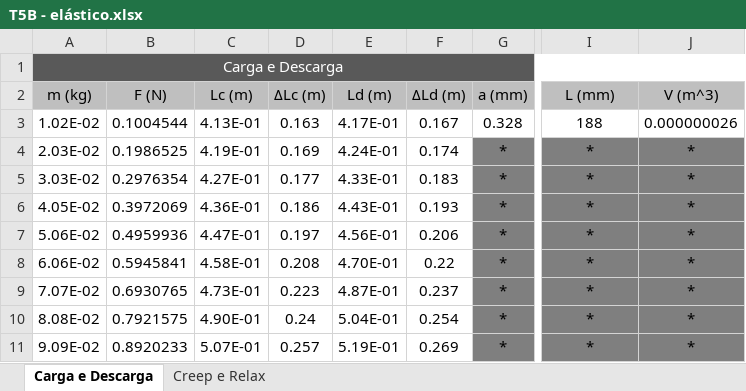
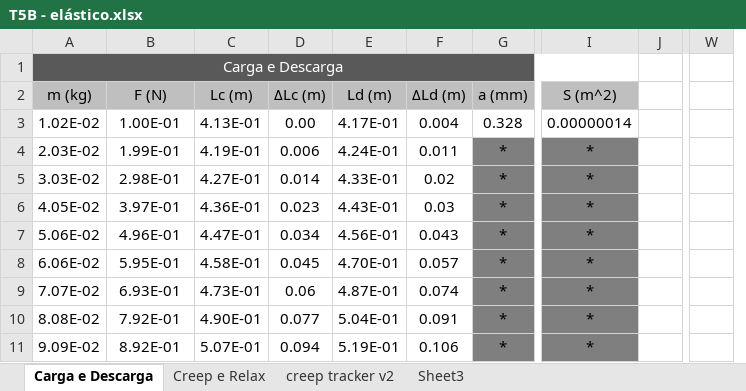
Before and after one commit to sergisousa/LABSFISICAI, an Excel workbook: T5B - elástico.xlsx, sheet Carga e Descarga, drawn as a sheet; only a part is shown, gaps mark what is left out; values as stored, in another font and other column widths than the file's, no borders; charts and pictures not drawn; removed rows and columns are numbered as before the commit, all else as after; the diff covers the shown part only; the diff names each change by its address in the sheet, - before the commit and + after, or states it on an @@ line.

Commit message:
T5B - mais coisas
- mais tabelas e dados em carga e descarga
- tentativa de fazer algo no creep e relax

```diff
--- a/T5B - elástico.xlsx (sheet Carga e Descarga)
+++ b/T5B - elástico.xlsx (sheet Carga e Descarga)
+sheet tab: creep tracker v2
+sheet tab: Sheet3
-column J (V (m^3)), rows 3-11: 0.000000026 | * | * | * | * | * | * | * | *
+column J, empty
+column W, empty
-I2: L (mm)
+I2: S (m^2)
-B3 (F (N)): 0.1004544
+B3 (F (N)): 1.00E-01
-D3 (ΔLc (m)): 0.163
+D3 (ΔLc (m)): 0.00
-F3 (ΔLd (m)): 0.167
+F3 (ΔLd (m)): 0.004
-I3 (S (m^2)): 188
+I3 (S (m^2)): 0.00000014
-B4 (F (N)): 0.1986525
+B4 (F (N)): 1.99E-01
-D4 (ΔLc (m)): 0.169
+D4 (ΔLc (m)): 0.006
-F4 (ΔLd (m)): 0.174
+F4 (ΔLd (m)): 0.011
-B5 (F (N)): 0.2976354
+B5 (F (N)): 2.98E-01
-D5 (ΔLc (m)): 0.177
+D5 (ΔLc (m)): 0.014
-F5 (ΔLd (m)): 0.183
+F5 (ΔLd (m)): 0.02
-B6 (F (N)): 0.3972069
+B6 (F (N)): 3.97E-01
-D6 (ΔLc (m)): 0.186
+D6 (ΔLc (m)): 0.023
-F6 (ΔLd (m)): 0.193
+F6 (ΔLd (m)): 0.03
-B7 (F (N)): 0.4959936
+B7 (F (N)): 4.96E-01
-D7 (ΔLc (m)): 0.197
+D7 (ΔLc (m)): 0.034
-F7 (ΔLd (m)): 0.206
+F7 (ΔLd (m)): 0.043
-B8 (F (N)): 0.5945841
+B8 (F (N)): 5.95E-01
-D8 (ΔLc (m)): 0.208
+D8 (ΔLc (m)): 0.045
-F8 (ΔLd (m)): 0.22
+F8 (ΔLd (m)): 0.057
-B9 (F (N)): 0.6930765
+B9 (F (N)): 6.93E-01
-D9 (ΔLc (m)): 0.223
+D9 (ΔLc (m)): 0.06
-F9 (ΔLd (m)): 0.237
+F9 (ΔLd (m)): 0.074
-B10 (F (N)): 0.7921575
+B10 (F (N)): 7.92E-01
-D10 (ΔLc (m)): 0.24
+D10 (ΔLc (m)): 0.077
-F10 (ΔLd (m)): 0.254
+F10 (ΔLd (m)): 0.091
-B11 (F (N)): 0.8920233
+B11 (F (N)): 8.92E-01
-D11 (ΔLc (m)): 0.257
+D11 (ΔLc (m)): 0.094
-F11 (ΔLd (m)): 0.269
+F11 (ΔLd (m)): 0.106
```
Also changed, not shown: 22 added rows, 3 removed rows, 23 edited cells and cell formats elsewhere in this sheet, sheet Creep e Relax, formulas that keep their value, charts or pictures.
